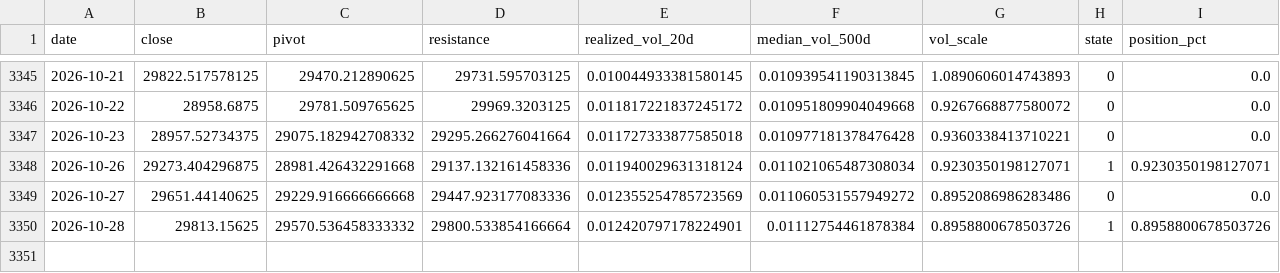
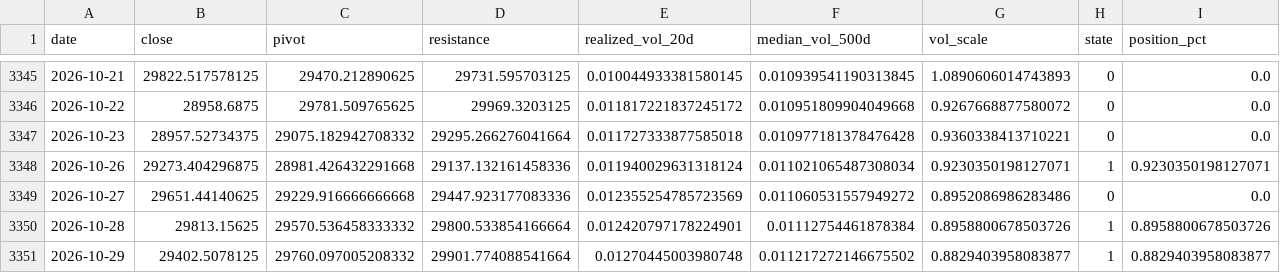
Before and after one commit to kenjtradez/nas100-pivot-signal, a CSV file: nas100_signal_log.csv, drawn as a sheet; only a part is shown, gaps mark what is left out; the diff names each change by its address in the sheet, - before the commit and + after, or states it on an @@ line.

```diff
--- a/nas100_signal_log.csv
+++ b/nas100_signal_log.csv
+row 3351: 2026-10-29 | 29402.5078125 | 29760.097005208332 | 29901.774088541664 | 0.01270445003980748 | 0.011217272146675502 | 0.8829403958083877 | 1 | 0.8829403958083877
```
